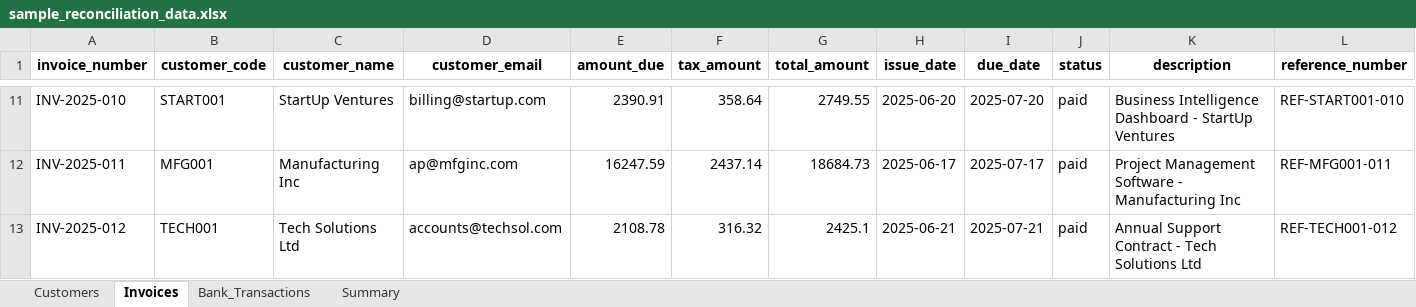
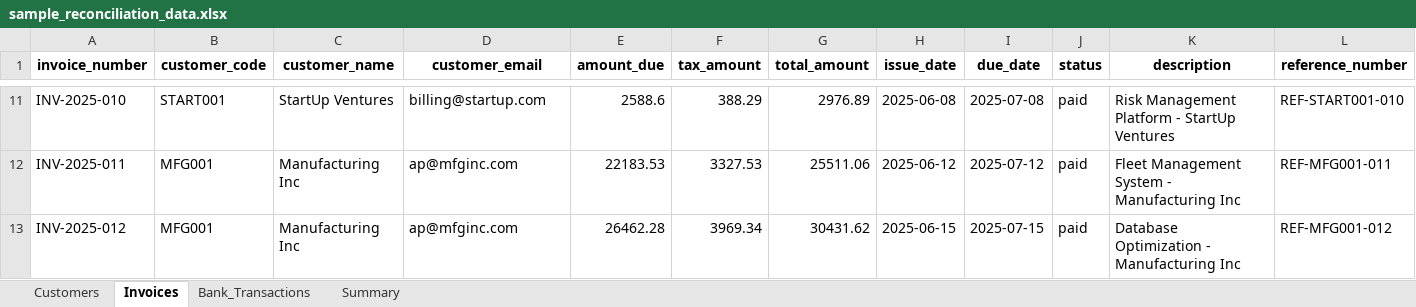
Before and after one commit to manjuladangalla/teera-assessment, an Excel workbook: sample_data/sample_reconciliation_data.xlsx, sheet Invoices, drawn as a sheet; only a part is shown, gaps mark what is left out; values as stored, in another font and other column widths than the file's, no borders; the diff covers the shown part only; the diff names each change by its address in the sheet, - before the commit and + after, or states it on an @@ line.

```diff
--- a/sample_data/sample_reconciliation_data.xlsx (sheet Invoices)
+++ b/sample_data/sample_reconciliation_data.xlsx (sheet Invoices)
-E11 (amount_due): 2390.91
+E11 (amount_due): 2588.6
-F11 (tax_amount): 358.64
+F11 (tax_amount): 388.29
-G11 (total_amount): 2749.55
+G11 (total_amount): 2976.89
-H11 (issue_date): 2025-06-20
+H11 (issue_date): 2025-06-08
-I11 (due_date): 2025-07-20
+I11 (due_date): 2025-07-08
-K11 (description): Business Intelligence Dashboard - StartUp…
+K11 (description): Risk Management Platform - StartUp…
-E12 (amount_due): 16247.59
+E12 (amount_due): 22183.53
-F12 (tax_amount): 2437.14
+F12 (tax_amount): 3327.53
-G12 (total_amount): 18684.73
+G12 (total_amount): 25511.06
-H12 (issue_date): 2025-06-17
+H12 (issue_date): 2025-06-12
-I12 (due_date): 2025-07-17
+I12 (due_date): 2025-07-12
-K12 (description): Project Management Software - Manufacturing Inc
+K12 (description): Fleet Management System - Manufacturing Inc
-B13 (customer_code): TECH001
+B13 (customer_code): MFG001
-C13 (customer_name): Tech Solutions Ltd
+C13 (customer_name): Manufacturing Inc
-D13 (customer_email): accounts@techsol.com
+D13 (customer_email): ap@mfginc.com
-E13 (amount_due): 2108.78
+E13 (amount_due): 26462.28
-F13 (tax_amount): 316.32
+F13 (tax_amount): 3969.34
-G13 (total_amount): 2425.1
+G13 (total_amount): 30431.62
-H13 (issue_date): 2025-06-21
+H13 (issue_date): 2025-06-15
-I13 (due_date): 2025-07-21
+I13 (due_date): 2025-07-15
-K13 (description): Annual Support Contract - Tech Solutions Ltd
+K13 (description): Database Optimization - Manufacturing Inc
-L13 (reference_number): REF-TECH001-012
+L13 (reference_number): REF-MFG001-012
```
Also changed, not shown: 15 added rows and 491 edited cells elsewhere in this sheet, sheet Bank_Transactions, sheet Summary, 53 other files.
